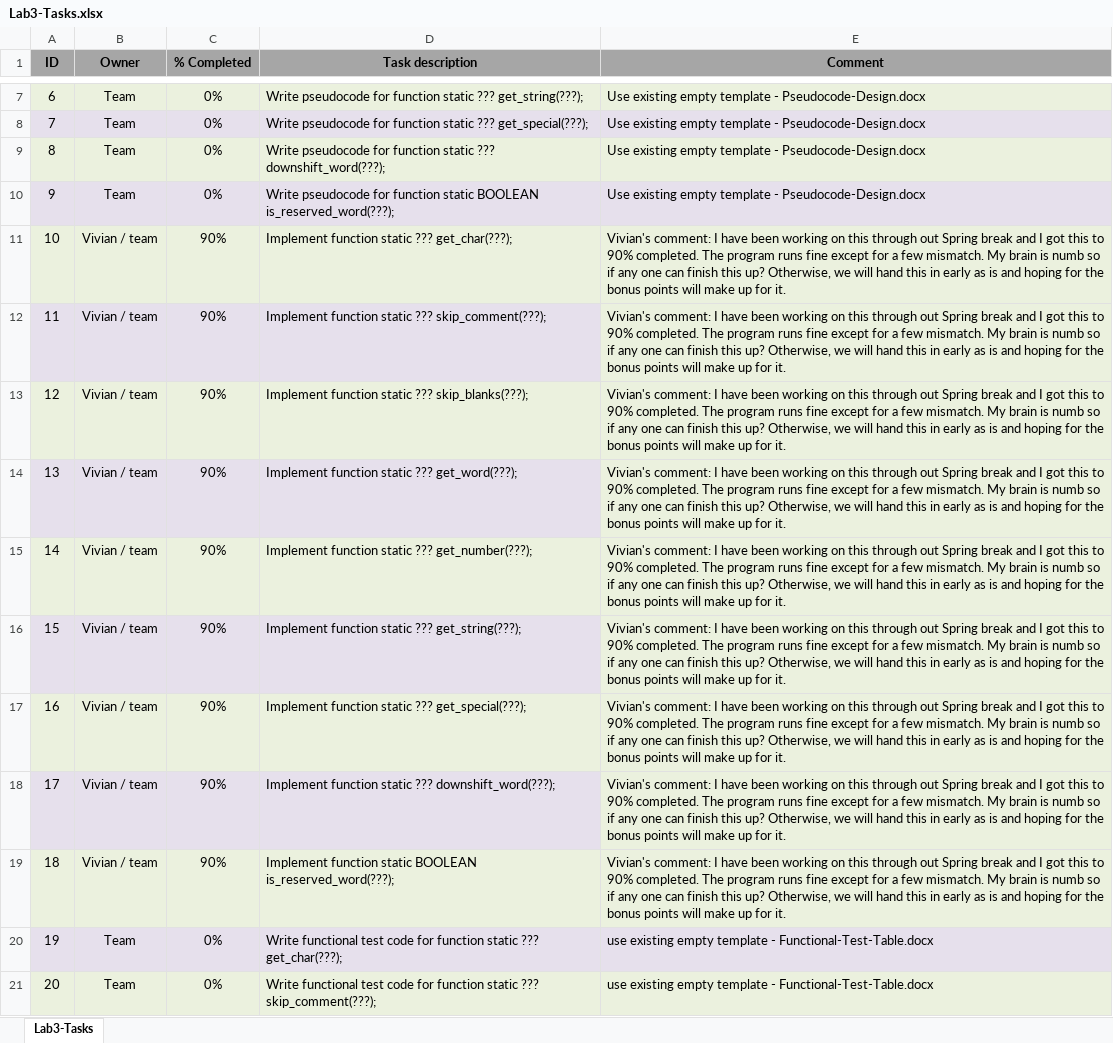
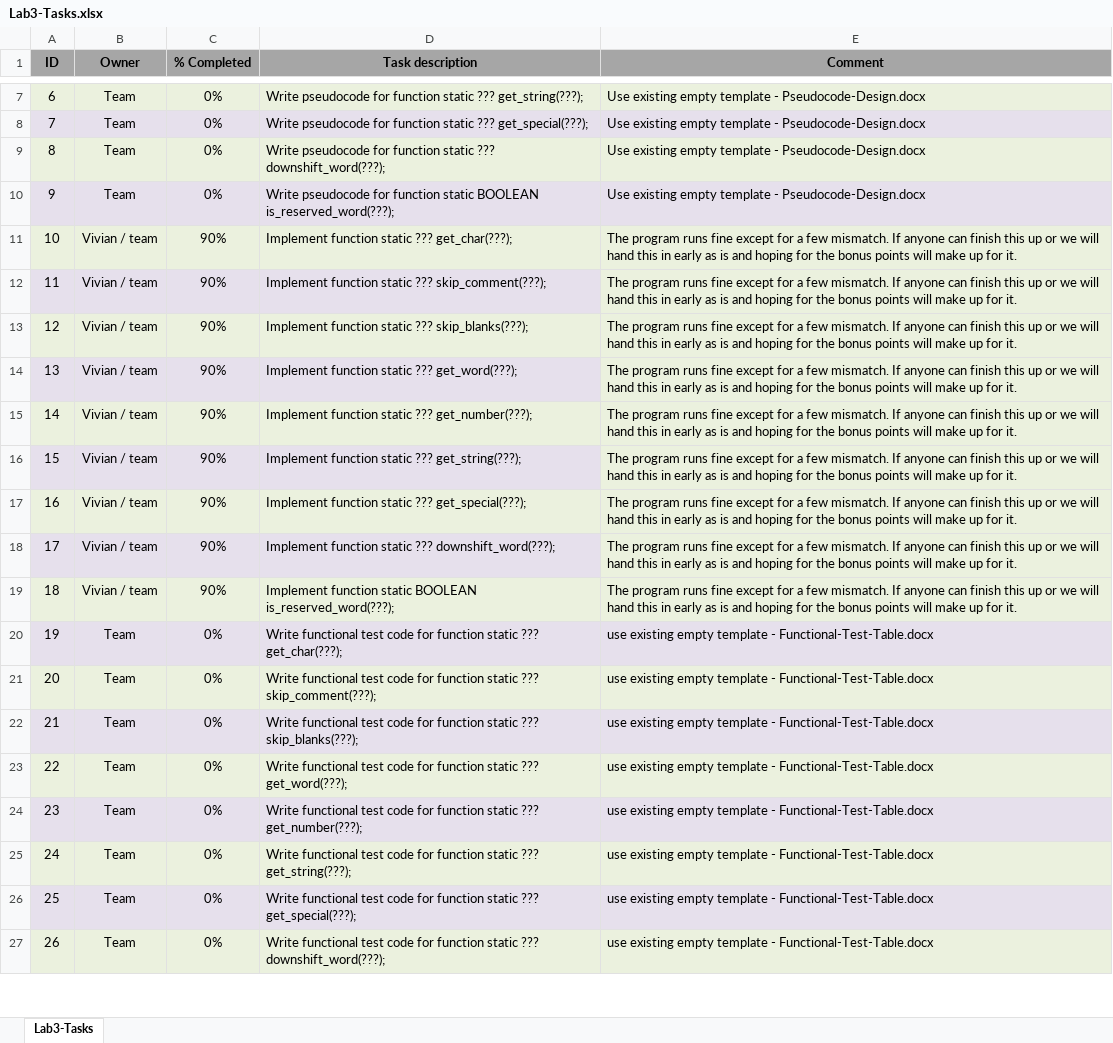
Before and after one commit to vvinh/ASU-CSE220-Team18-Lab3, an Excel workbook: Lab3-Tasks.xlsx, sheet Lab3-Tasks, drawn as a sheet; only a part is shown, gaps mark what is left out; the shorter side is filled out with more unchanged rows; values as stored, in another font and other column widths than the file's, no borders; the diff names each change by its address in the sheet, - before the commit and + after, or states it on an @@ line.

Commit message:
Update comment
Update comment

```diff
--- a/Lab3-Tasks.xlsx (sheet Lab3-Tasks)
+++ b/Lab3-Tasks.xlsx (sheet Lab3-Tasks)
-E11:E19 (Comment): Vivian's comment: I have been working on this through out Spring break and I got this to 90% completed. The program runs fine except for a few mismatch. My brain is numb so if any one can finish this up? Otherwise, we will…
+E11:E19 (Comment): The program runs fine except for a few mismatch. If anyone can finish this up or we will…
```
